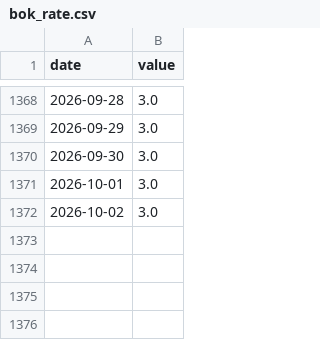
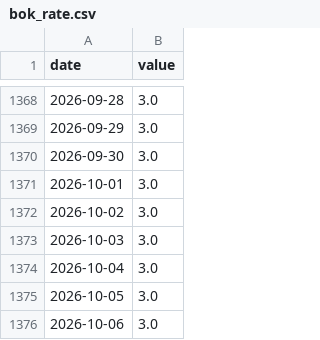
Before and after one commit to Alpha-Crew-Labs/Valkyrie-Odin, a CSV file: prototype/valkyrie-v4/data/00_RAW/bok_rate.csv, drawn as a sheet; only a part is shown, gaps mark what is left out.

```diff
--- a/prototype/valkyrie-v4/data/00_RAW/bok_rate.csv
+++ b/prototype/valkyrie-v4/data/00_RAW/bok_rate.csv
@@ -1372 +1372,5 @@ date,value
 2026-10-02,3.0
+2026-10-03,3.0
+2026-10-04,3.0
+2026-10-05,3.0
+2026-10-06,3.0
```
Also changed, not shown: prototype/valkyrie-v4/data/00_RAW/fed_funds.csv, prototype/valkyrie-v4/data/00_RAW/ust10.csv, 1 other file.
